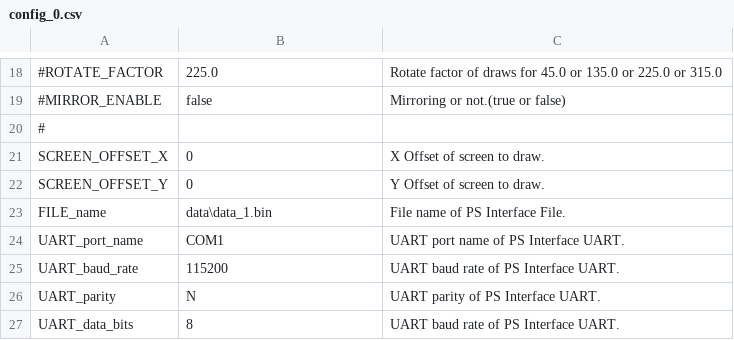
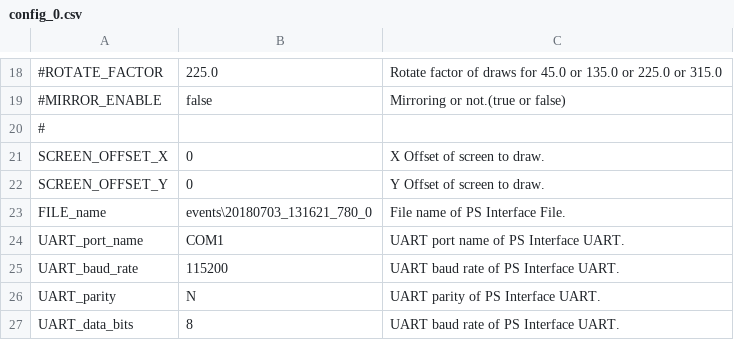
Before and after one commit to leesy24/AntiCollision_2D.application.windows32, a CSV file: data/config_0.csv, drawn as a sheet; only a part is shown, gaps mark what is left out.

```diff
--- a/data/config_0.csv
+++ b/data/config_0.csv
@@ -22,3 +22,3 @@ SCREEN_OFFSET_X,0,X Offset of screen to draw.
 SCREEN_OFFSET_Y,0,Y Offset of screen to draw.
-FILE_name,data\data_1.bin,File name of PS Interface File.
+FILE_name,events\20180703_131621_780_0,File name of PS Interface File.
 UART_port_name,COM1,UART port name of PS Interface UART.
```
Also changed, not shown: data/config_1.csv, 2 other files.
